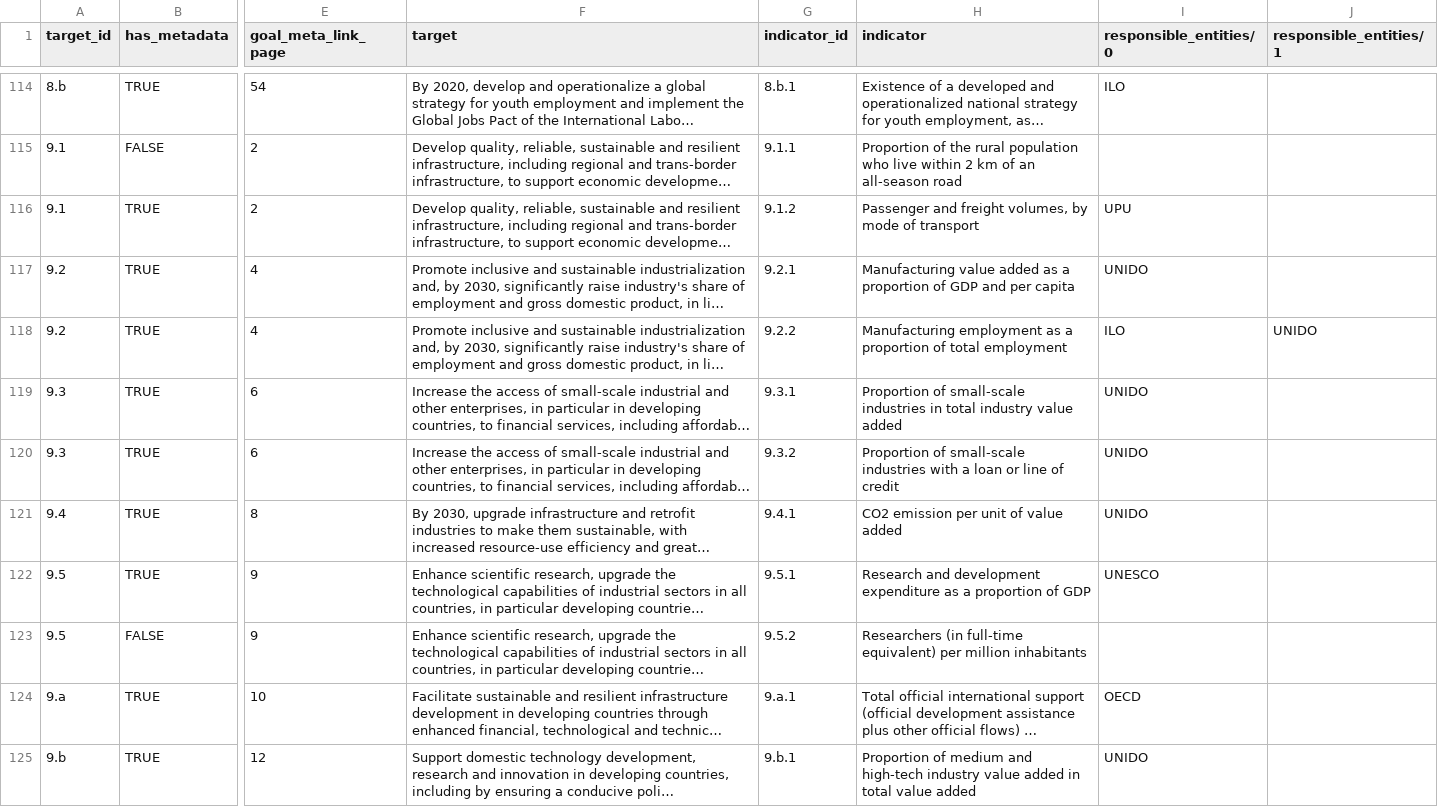
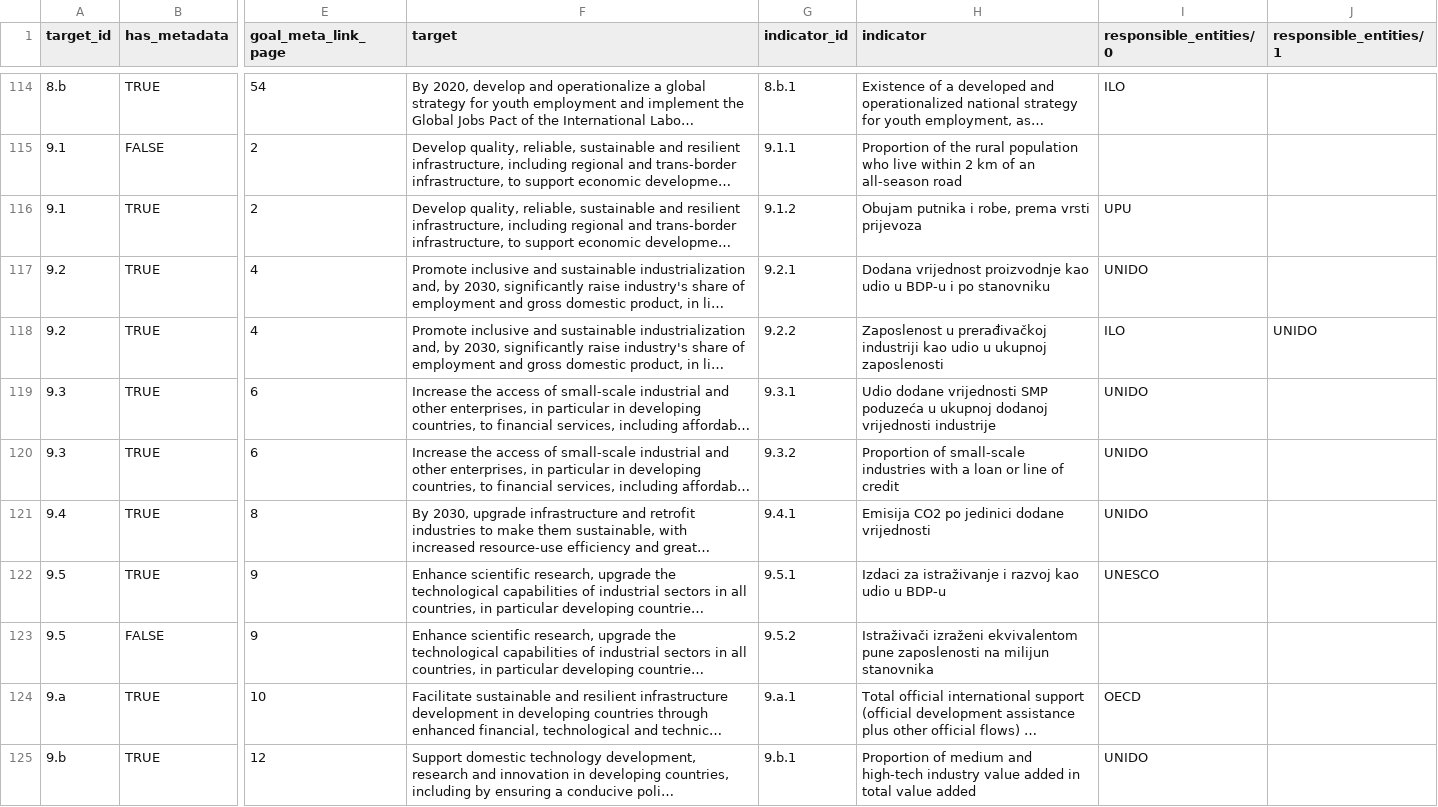
Before and after one commit to CroatianBureauOfStatistics/sdg-indicators, a CSV file: data/sdg_indicator_metadata.csv, drawn as a sheet; only a part is shown, gaps mark what is left out; long unchanged cells end in …; the diff names each change by its address in the sheet, - before the commit and + after, or states it on an @@ line.

```diff
--- a/data/sdg_indicator_metadata.csv
+++ b/data/sdg_indicator_metadata.csv
-H116 (indicator): Passenger and freight volumes, by mode of transport
+H116 (indicator): Obujam putnika i robe, prema vrsti prijevoza
-H117 (indicator): Manufacturing value added as a proportion of GDP and per capita
+H117 (indicator): Dodana vrijednost proizvodnje kao udio u BDP-u i po stanovniku
-H118 (indicator): Manufacturing employment as a proportion of total employment
+H118 (indicator): Zaposlenost u prerađivačkoj industriji kao udio u ukupnoj zaposlenosti
-H119 (indicator): Proportion of small-scale industries in total industry value added
+H119 (indicator): Udio dodane vrijednosti SMP poduzeća u ukupnoj dodanoj vrijednosti industrije
-H121 (indicator): CO2 emission per unit of value added
+H121 (indicator): Emisija CO2 po jedinici dodane vrijednosti
-H122 (indicator): Research and development expenditure as a proportion of GDP
+H122 (indicator): Izdaci za istraživanje i razvoj kao udio u BDP-u
-H123 (indicator): Researchers (in full-time equivalent) per million inhabitants
+H123 (indicator): Istraživači izraženi ekvivalentom pune zaposlenosti na milijun stanovnika
```
